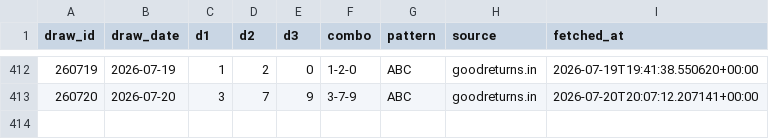
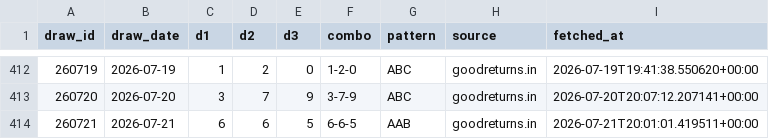
Before and after one commit to Hitanshuu/htlottery, a CSV file: data/draws.csv, drawn as a sheet; only a part is shown, gaps mark what is left out.

```diff
--- a/data/draws.csv
+++ b/data/draws.csv
@@ -413 +413,2 @@ draw_id,draw_date,d1,d2,d3,combo,pattern,source,fetched_at
 260720,2026-07-20,3,7,9,3-7-9,ABC,goodreturns.in,2026-07-20T20:07:12.207141+00:00
+260721,2026-07-21,6,6,5,6-6-5,AAB,goodreturns.in,2026-07-21T20:01:01.419511+00:00
```
Also changed, not shown: data/predictions.csv, 3 other files.
